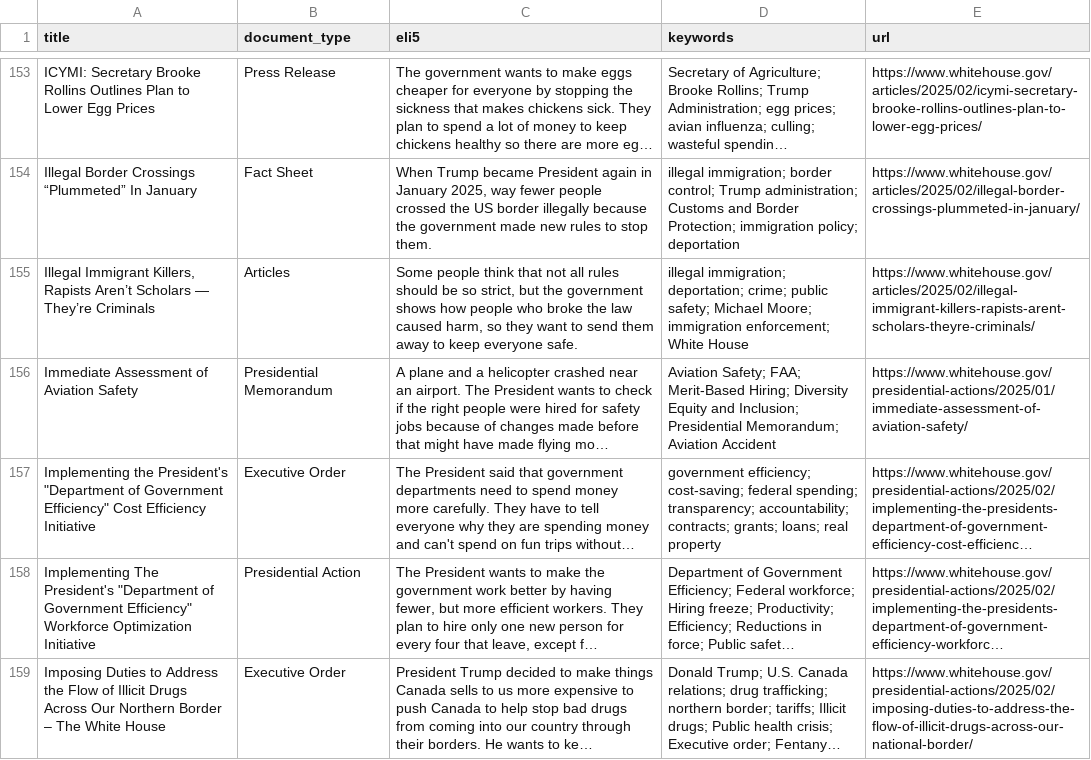
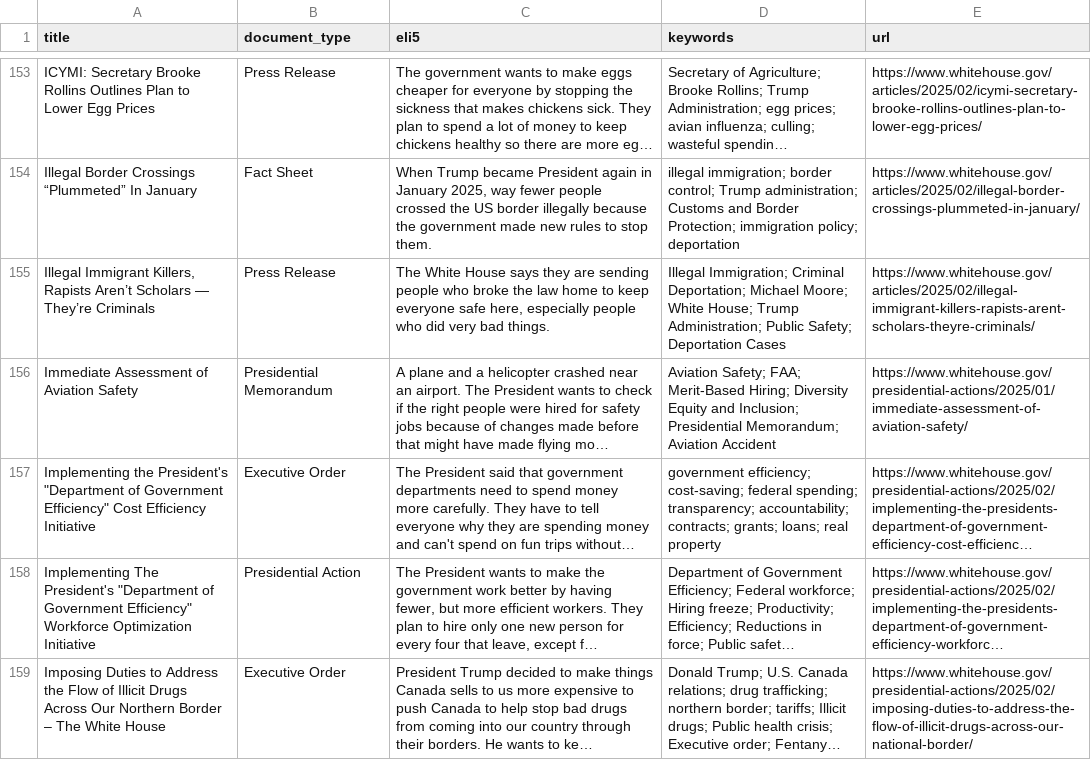
Before and after one commit to mjbommar/wh-pa, a CSV file: pages.csv, drawn as a sheet; only a part is shown, gaps mark what is left out; long unchanged cells end in …; the diff names each change by its address in the sheet, - before the commit and + after, or states it on an @@ line.

```diff
--- a/pages.csv
+++ b/pages.csv
-B155 (document_type): Articles
+B155 (document_type): Press Release
-C155 (eli5): Some people think that not all rules should be so strict, but the government shows how people who broke the law caused harm, so they want to send them away to keep everyone safe.
+C155 (eli5): The White House says they are sending people who broke the law home to keep everyone safe here, especially people who did very bad things.
-D155 (keywords): illegal immigration; deportation; crime; public safety; Michael Moore; immigration enforcement; White House
+D155 (keywords): Illegal Immigration; Criminal Deportation; Michael Moore; White House; Trump Administration; Public Safety; Deportation Cases
```
Also changed, not shown: 3 other files.
